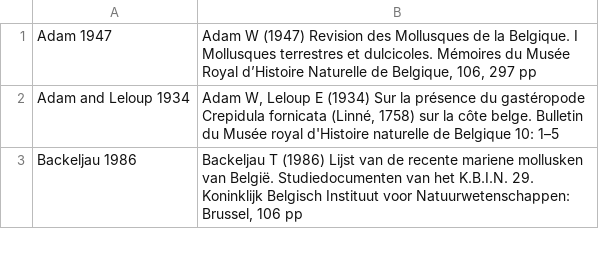
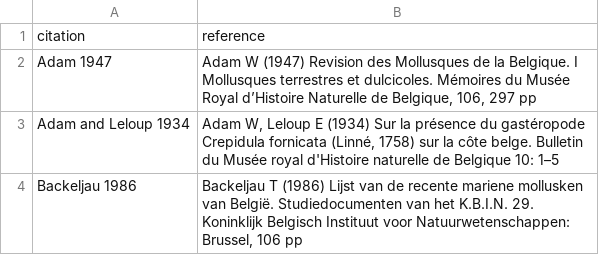
Before and after one commit to LifeWatchINBO/alien-macroinvertebrates, a TSV file: data/raw/sources.tsv, drawn as a sheet; only a part is shown.

Commit message:
Add header

```diff
--- a/data/raw/sources.tsv
+++ b/data/raw/sources.tsv
@@ -1 +1,2 @@
+citation	reference
 Adam 1947	Adam W (1947) Revision des Mollusques de la Belgique. I Mollusques terrestres et dulcicoles. Mémoires du Musée Royal d’Histoire Naturelle de Belgique, 106, 297 pp
```
